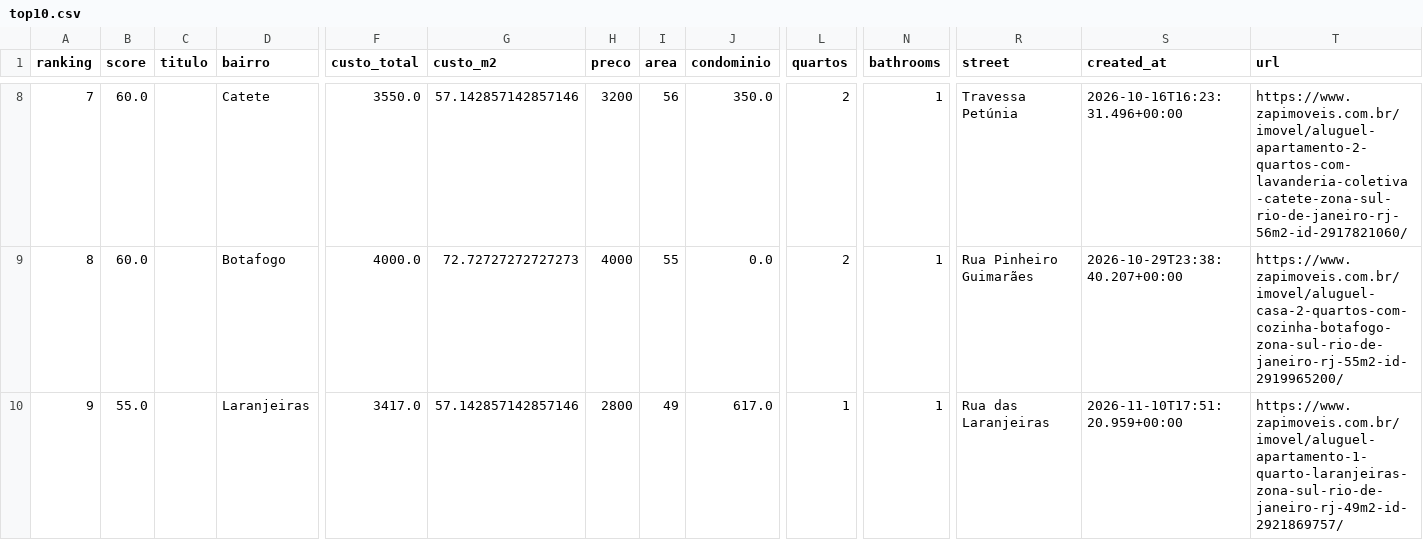
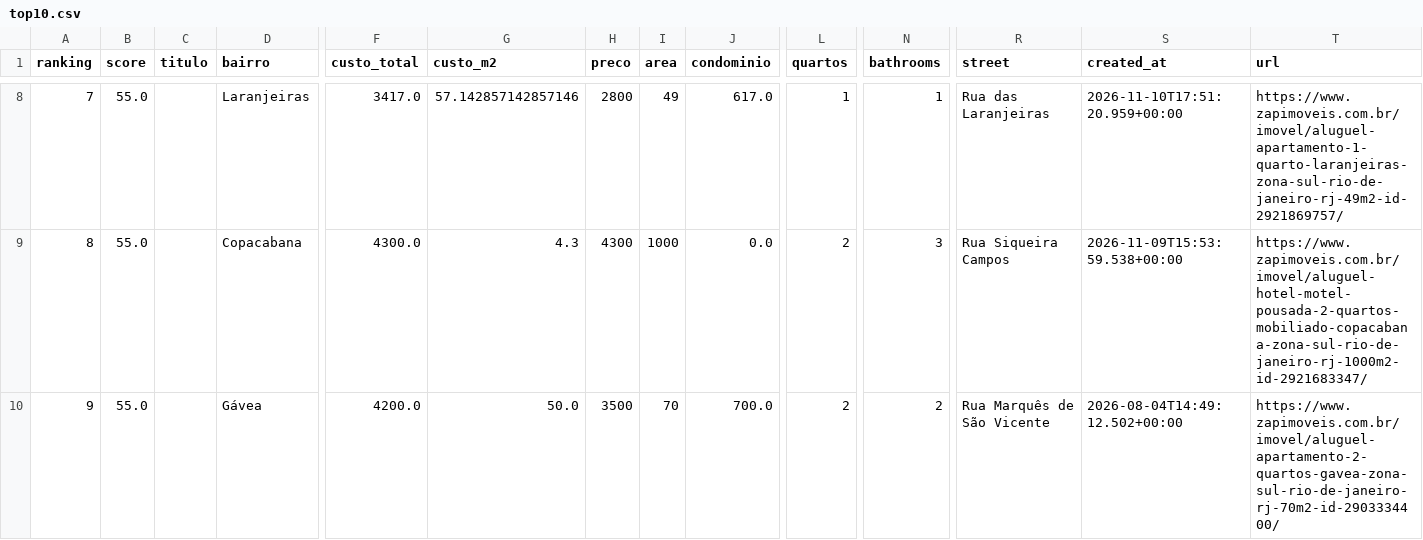
Before and after one commit to DboechatM/RentHunter, a CSV file: data/zap/top/top10.csv, drawn as a sheet; only a part is shown, gaps mark what is left out; the diff covers the shown part only; the diff names each change by its address in the sheet, - before the commit and + after, or states it on an @@ line.

```diff
--- a/data/zap/top/top10.csv
+++ b/data/zap/top/top10.csv
-B8:B9 (score): 60.0
+B8:B9 (score): 55.0
-D8 (bairro): Catete
+D8 (bairro): Laranjeiras
-F8 (custo_total): 3550.0
+F8 (custo_total): 3417.0
-H8 (preco): 3200
+H8 (preco): 2800
-I8 (area): 56
+I8 (area): 49
-J8 (condominio): 350.0
+J8 (condominio): 617.0
-L8 (quartos): 2
+L8 (quartos): 1
-R8 (street): Travessa Petúnia
+R8 (street): Rua das Laranjeiras
-S8 (created_at): 2026-10-16T16:23:31.496+00:00
+S8 (created_at): 2026-11-10T17:51:20.959+00:00
-T8 (url): https://www.zapimoveis.com.br/imovel/aluguel-apartamento-2-quartos-com-lavanderia-coletiva-catete-zona-sul-rio-de-janeiro-rj-56m2-id-2917821060/
+T8 (url): https://www.zapimoveis.com.br/imovel/aluguel-apartamento-1-quarto-laranjeiras-zona-sul-rio-de-janeiro-rj-49m2-id-2921869757/
-D9 (bairro): Botafogo
+D9 (bairro): Copacabana
-F9 (custo_total): 4000.0
+F9 (custo_total): 4300.0
-G9 (custo_m2): 72.72727272727273
+G9 (custo_m2): 4.3
-H9 (preco): 4000
+H9 (preco): 4300
-I9 (area): 55
+I9 (area): 1000
-N9 (bathrooms): 1
+N9 (bathrooms): 3
-R9 (street): Rua Pinheiro Guimarães
+R9 (street): Rua Siqueira Campos
-S9 (created_at): 2026-10-29T23:38:40.207+00:00
+S9 (created_at): 2026-11-09T15:53:59.538+00:00
-T9 (url): https://www.zapimoveis.com.br/imovel/aluguel-casa-2-quartos-com-cozinha-botafogo-zona-sul-rio-de-janeiro-rj-55m2-id-2919965200/
+T9 (url): https://www.zapimoveis.com.br/imovel/aluguel-hotel-motel-pousada-2-quartos-mobiliado-copacabana-zona-sul-rio-de-janeiro-rj-1000m2-id-2921683347/
-D10 (bairro): Laranjeiras
+D10 (bairro): Gávea
-F10 (custo_total): 3417.0
+F10 (custo_total): 4200.0
-G10 (custo_m2): 57.142857142857146
+G10 (custo_m2): 50.0
-H10 (preco): 2800
+H10 (preco): 3500
-I10 (area): 49
+I10 (area): 70
-J10 (condominio): 617.0
+J10 (condominio): 700.0
-L10 (quartos): 1
+L10 (quartos): 2
-N10 (bathrooms): 1
+N10 (bathrooms): 2
-R10 (street): Rua das Laranjeiras
+R10 (street): Rua Marquês de São Vicente
-S10 (created_at): 2026-11-10T17:51:20.959+00:00
+S10 (created_at): 2026-08-04T14:49:12.502+00:00
-T10 (url): https://www.zapimoveis.com.br/imovel/aluguel-apartamento-1-quarto-laranjeiras-zona-sul-rio-de-janeiro-rj-49m2-id-2921869757/
+T10 (url): https://www.zapimoveis.com.br/imovel/aluguel-apartamento-2-quartos-gavea-zona-sul-rio-de-janeiro-rj-70m2-id-2903334400/
```
Also changed, not shown: 61 edited cells elsewhere in this file, 3 other files.
